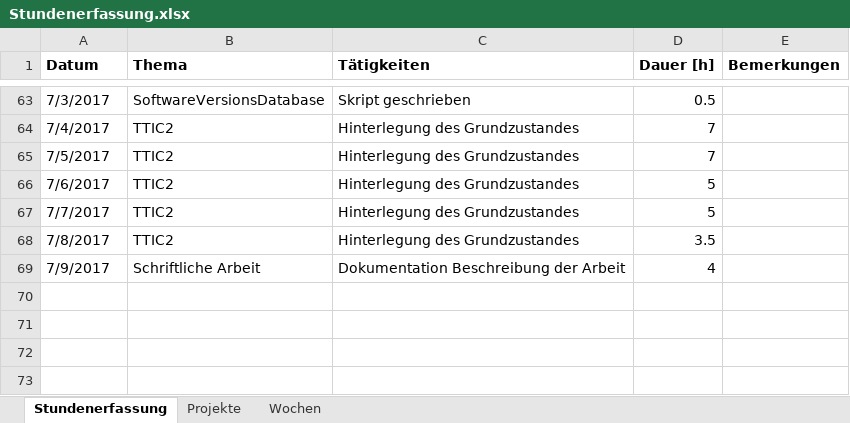
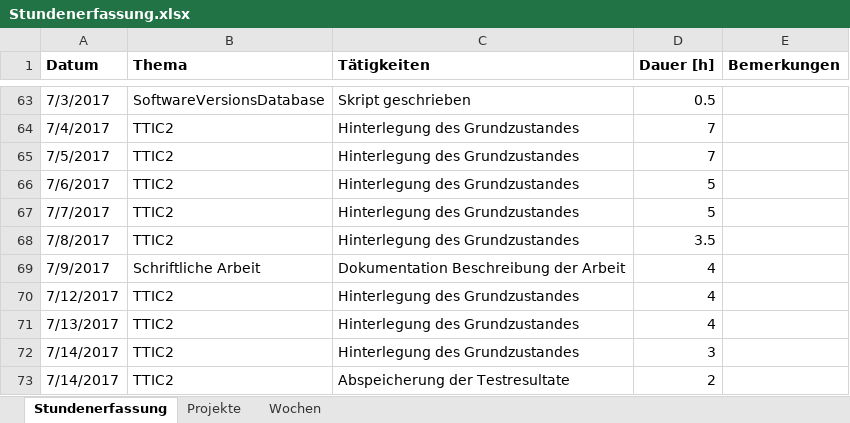
Before and after one commit to stuckiandreas/Masterarbeit, an Excel workbook: Stundenerfassung/Stundenerfassung.xlsx, sheet Stundenerfassung, drawn as a sheet; only a part is shown, gaps mark what is left out; values as stored, in another font and other column widths than the file's, no borders; the diff names each change by its address in the sheet, - before the commit and + after, or states it on an @@ line.

Commit message:
Stunden nachgetragen

```diff
--- a/Stundenerfassung/Stundenerfassung.xlsx (sheet Stundenerfassung)
+++ b/Stundenerfassung/Stundenerfassung.xlsx (sheet Stundenerfassung)
+row 70: 7/12/2017 | TTIC2 | Hinterlegung des Grundzustandes | 4
+row 71: 7/13/2017 | TTIC2 | Hinterlegung des Grundzustandes | 4
+row 72: 7/14/2017 | TTIC2 | Hinterlegung des Grundzustandes | 3
+row 73: 7/14/2017 | TTIC2 | Abspeicherung der Testresultate | 2
```
Also changed, not shown: sheet Projekte, 3 other files.
